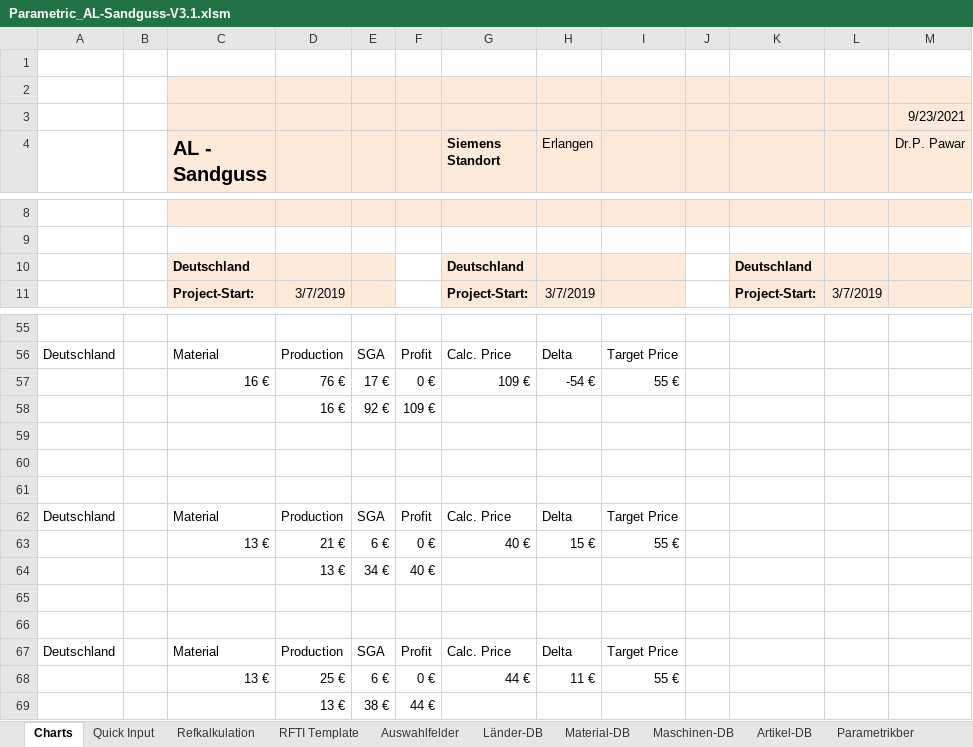
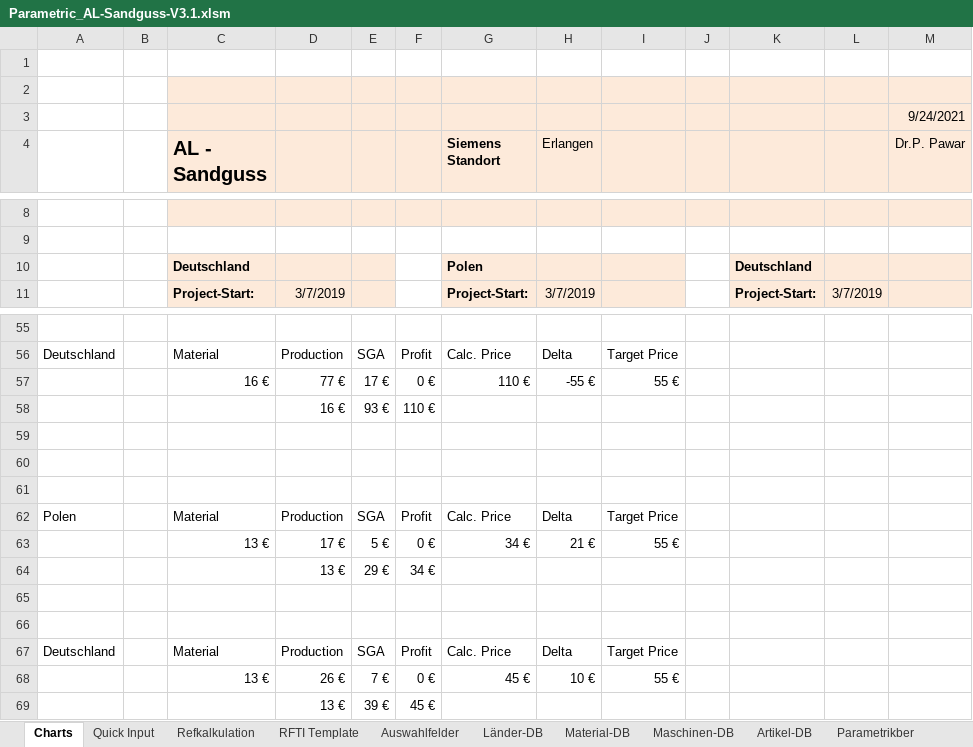
Before and after one commit to sd-ra/GussKalk, an Excel workbook: Excel/Parametric_AL-Sandguss-V3.1.xlsm, sheet Charts, drawn as a sheet; only a part is shown, gaps mark what is left out; values as stored, in another font and other column widths than the file's, no borders; charts and pictures not drawn; 2 other sheets too large or unreadable and not compared; removed rows and columns are numbered as before the commit, all else as after; the diff covers the shown part only; the diff names each change by its address in the sheet, - before the commit and + after, or states it on an @@ line.

```diff
--- a/Excel/Parametric_AL-Sandguss-V3.1.xlsm (sheet Charts)
+++ b/Excel/Parametric_AL-Sandguss-V3.1.xlsm (sheet Charts)
-M3 (Dr.P. Pawar): 9/23/2021
+M3 (Dr.P. Pawar): 9/24/2021
-G10 (Siemens Standort): Deutschland
+G10 (Siemens Standort): Polen
-D57: 76 €
+D57: 77 €
-G57 (Siemens Standort): 109 €
+G57 (Siemens Standort): 110 €
-H57 (Erlangen): -54 €
+H57 (Erlangen): -55 €
-row 58:  |  |  | 16 € | 92 € | 109 €
+row 58:  |  |  | 16 € | 93 € | 110 €
-A62: Deutschland
+A62: Polen
-row 63:  |  | 13 € | 21 € | 6 € | 0 € | 40 € | 15 € | 55 €
-row 64:  |  |  | 13 € | 34 € | 40 €
+row 63:  |  | 13 € | 17 € | 5 € | 0 € | 34 € | 21 € | 55 €
+row 64:  |  |  | 13 € | 29 € | 34 €
-row 68:  |  | 13 € | 25 € | 6 € | 0 € | 44 € | 11 € | 55 €
-row 69:  |  |  | 13 € | 38 € | 44 €
+row 68:  |  | 13 € | 26 € | 7 € | 0 € | 45 € | 10 € | 55 €
+row 69:  |  |  | 13 € | 39 € | 45 €
```
Also changed, not shown: 24 edited cells elsewhere in this sheet, sheet Refkalkulation, sheet Parametrikber, formulas that keep their value, charts or pictures, 2 other files.
